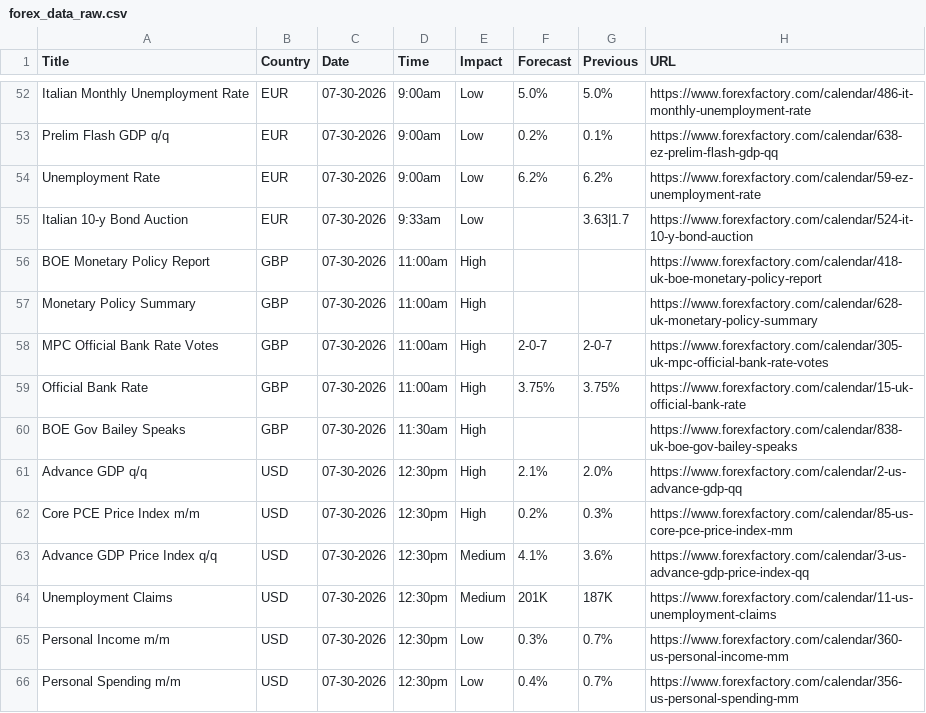
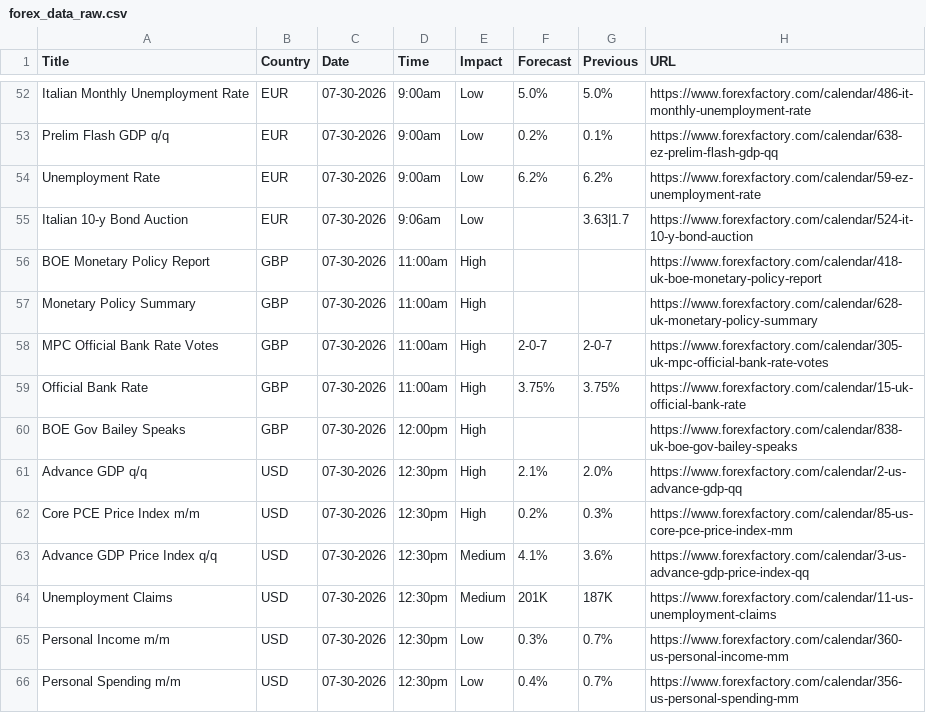
Before and after one commit to CryptoGamerDev/forex-calendar-data, a CSV file: forex_data_raw.csv, drawn as a sheet; only a part is shown, gaps mark what is left out.

```diff
--- a/forex_data_raw.csv
+++ b/forex_data_raw.csv
@@ -54,3 +54,3 @@ Prelim Flash GDP q/q,EUR,07-30-2026,9:00am,Low,0.2%,0.1%,https://www.forexfactor
 Unemployment Rate,EUR,07-30-2026,9:00am,Low,6.2%,6.2%,https://www.forexfactory.com/calendar/59-ez-unemployment-rate
-Italian 10-y Bond Auction,EUR,07-30-2026,9:33am,Low,,3.63|1.7,https://www.forexfactory.com/calendar/524-it-10-y-bond-auction
+Italian 10-y Bond Auction,EUR,07-30-2026,9:06am,Low,,3.63|1.7,https://www.forexfactory.com/calendar/524-it-10-y-bond-auction
 BOE Monetary Policy Report,GBP,07-30-2026,11:00am,High,,,https://www.forexfactory.com/calendar/418-uk-boe-monetary-policy-report
@@ -59,3 +59,3 @@ MPC Official Bank Rate Votes,GBP,07-30-2026,11:00am,High,2-0-7,2-0-7,https://www
 Official Bank Rate,GBP,07-30-2026,11:00am,High,3.75%,3.75%,https://www.forexfactory.com/calendar/15-uk-official-bank-rate
-BOE Gov Bailey Speaks,GBP,07-30-2026,11:30am,High,,,https://www.forexfactory.com/calendar/838-uk-boe-gov-bailey-speaks
+BOE Gov Bailey Speaks,GBP,07-30-2026,12:00pm,High,,,https://www.forexfactory.com/calendar/838-uk-boe-gov-bailey-speaks
 Advance GDP q/q,USD,07-30-2026,12:30pm,High,2.1%,2.0%,https://www.forexfactory.com/calendar/2-us-advance-gdp-qq
```
Also changed, not shown: forex_data_simple.csv.
